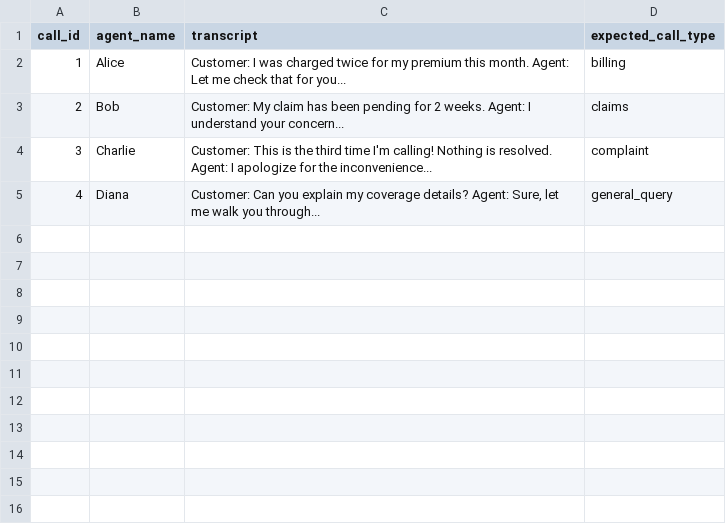
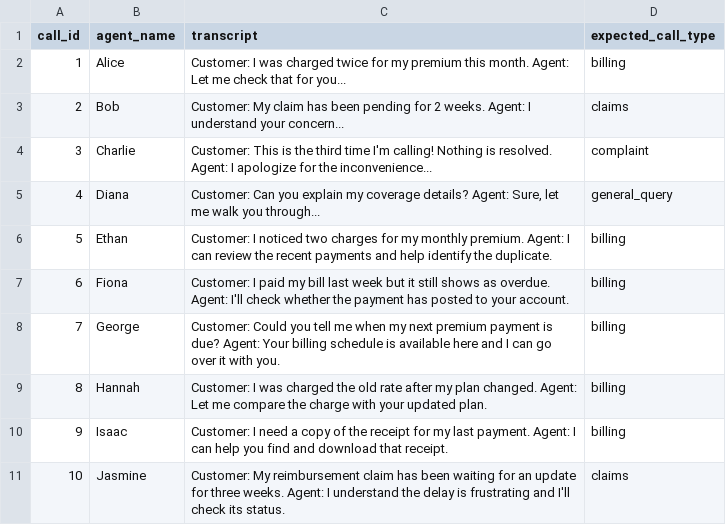
Before and after one commit to binuandrews/langchain-proj1, a CSV file: data/transcripts.csv, drawn as a sheet.

```diff
--- a/data/transcripts.csv
+++ b/data/transcripts.csv
@@ -5 +5,7 @@ call_id,agent_name,transcript,expected_call_type
 4,Diana,"Customer: Can you explain my coverage details? Agent: Sure, let me walk you through...",general_query
+5,Ethan,"Customer: I noticed two charges for my monthly premium. Agent: I can review the recent payments and help identify the duplicate.",billing
+6,Fiona,"Customer: I paid my bill last week but it still shows as overdue. Agent: I'll check whether the payment has posted to your account.",billing
+7,George,"Customer: Could you tell me when my next premium payment is due? Agent: Your billing schedule is available here and I can go over it with you.",billing
+8,Hannah,"Customer: I was charged the old rate after my plan changed. Agent: Let me compare the charge with your updated plan.",billing
+9,Isaac,"Customer: I need a copy of the receipt for my last payment. Agent: I can help you find and download that receipt.",billing
+10,Jasmine,"Customer: My reimbursement claim has been waiting for an update for three weeks. Agent: I understand the delay is frustrating and I'll check its status.",claims
```
Also changed, not shown: 2 other files.
